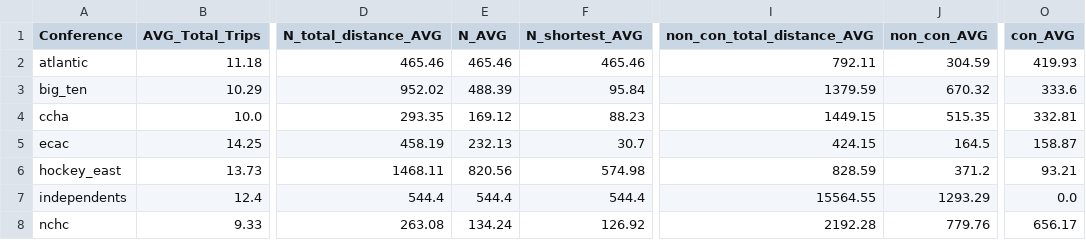
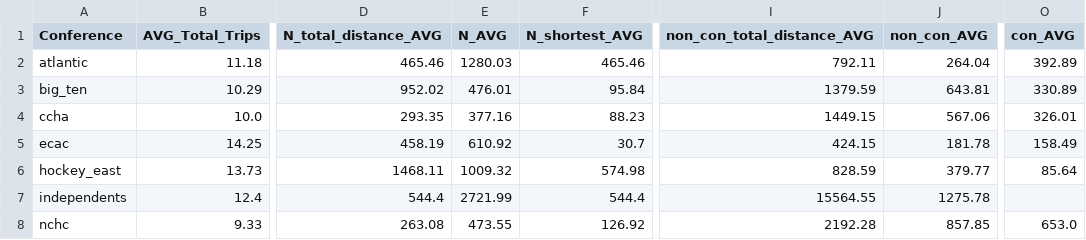
Before and after one commit to JSmith1826/college_hockey_2425, a CSV file: data/output/conference_travel_stats_v1.csv, drawn as a sheet; only a part is shown, gaps mark what is left out; the diff names each change by its address in the sheet, - before the commit and + after, or states it on an @@ line.

```diff
--- a/data/output/conference_travel_stats_v1.csv
+++ b/data/output/conference_travel_stats_v1.csv
-E2 (N_AVG): 465.46
+E2 (N_AVG): 1280.03
-J2 (non_con_AVG): 304.59
+J2 (non_con_AVG): 264.04
-O2 (con_AVG): 419.93
+O2 (con_AVG): 392.89
-E3 (N_AVG): 488.39
+E3 (N_AVG): 476.01
-J3 (non_con_AVG): 670.32
+J3 (non_con_AVG): 643.81
-O3 (con_AVG): 333.6
+O3 (con_AVG): 330.89
-E4 (N_AVG): 169.12
+E4 (N_AVG): 377.16
-J4 (non_con_AVG): 515.35
+J4 (non_con_AVG): 567.06
-O4 (con_AVG): 332.81
+O4 (con_AVG): 326.01
-E5 (N_AVG): 232.13
+E5 (N_AVG): 610.92
-J5 (non_con_AVG): 164.5
+J5 (non_con_AVG): 181.78
-O5 (con_AVG): 158.87
+O5 (con_AVG): 158.49
-E6 (N_AVG): 820.56
+E6 (N_AVG): 1009.32
-J6 (non_con_AVG): 371.2
+J6 (non_con_AVG): 379.77
-O6 (con_AVG): 93.21
+O6 (con_AVG): 85.64
-E7 (N_AVG): 544.4
+E7 (N_AVG): 2721.99
-J7 (non_con_AVG): 1293.29
+J7 (non_con_AVG): 1275.78
-O7 (con_AVG): 0.0
+O7 (con_AVG): (empty)
-E8 (N_AVG): 134.24
+E8 (N_AVG): 473.55
-J8 (non_con_AVG): 779.76
+J8 (non_con_AVG): 857.85
-O8 (con_AVG): 656.17
+O8 (con_AVG): 653.0
```
Also changed, not shown: data/output/team_travel_summary_final_v1.csv, 2 other files.
